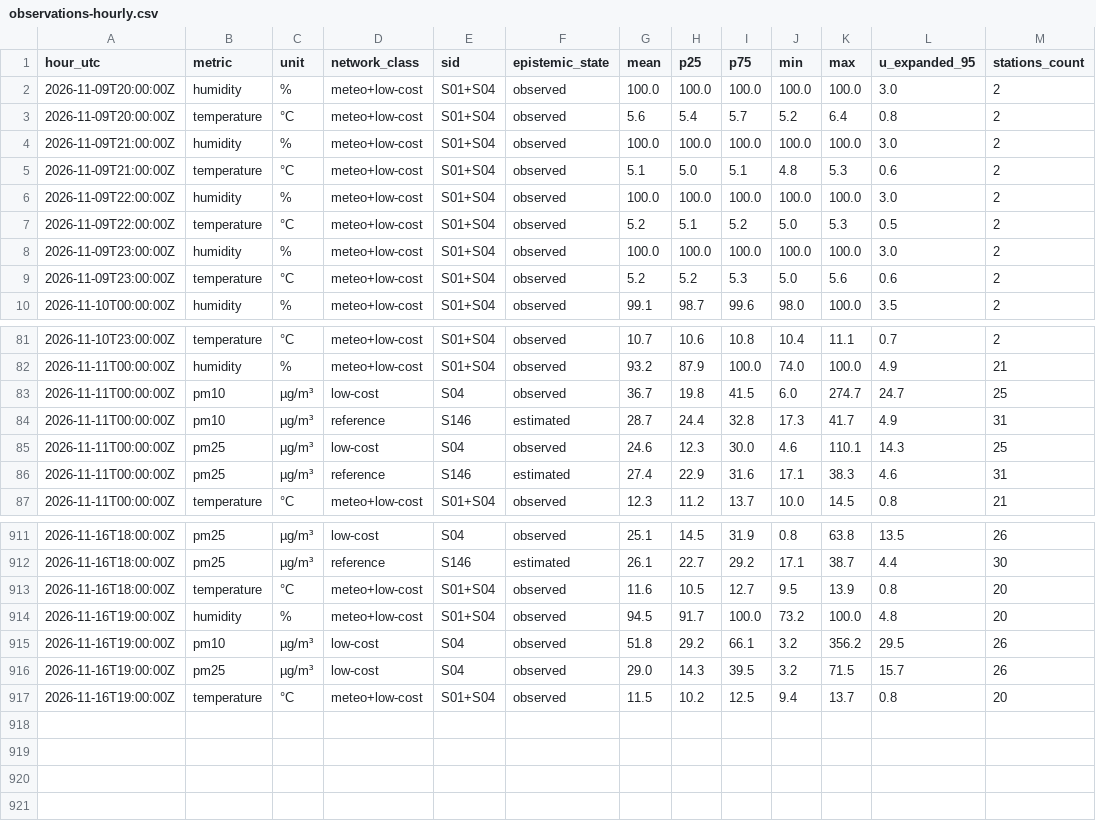
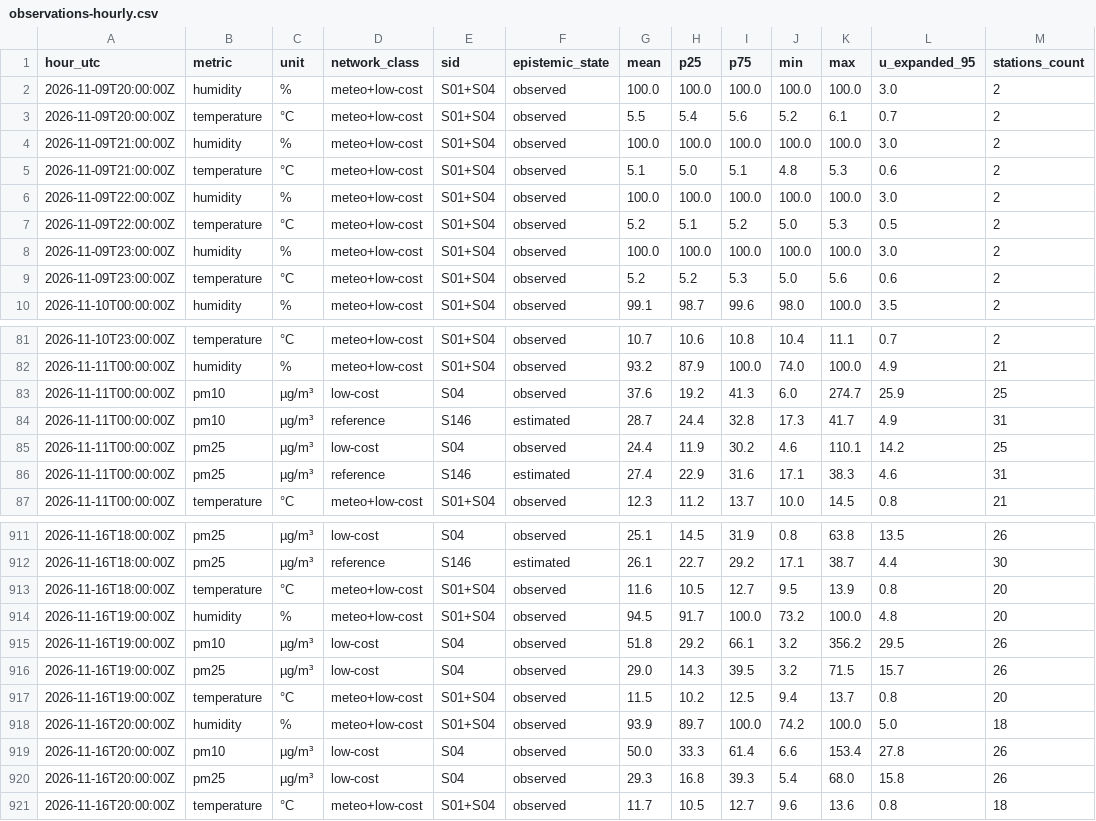
Before and after one commit to 3esign/beops, a CSV file: docs/v2/state/observations-hourly.csv, drawn as a sheet; only a part is shown, gaps mark what is left out.

Commit message:
Beops V2 state edition

```diff
--- a/docs/v2/state/observations-hourly.csv
+++ b/docs/v2/state/observations-hourly.csv
@@ -2,3 +2,3 @@ hour_utc,metric,unit,network_class,sid,epistemic_state,mean,p25,p75,min,max,u_ex
 2026-11-09T20:00:00Z,humidity,%,meteo+low-cost,S01+S04,observed,100.0,100.0,100.0,100.0,100.0,3.0,2
-2026-11-09T20:00:00Z,temperature,°C,meteo+low-cost,S01+S04,observed,5.6,5.4,5.7,5.2,6.4,0.8,2
+2026-11-09T20:00:00Z,temperature,°C,meteo+low-cost,S01+S04,observed,5.5,5.4,5.6,5.2,6.1,0.7,2
 2026-11-09T21:00:00Z,humidity,%,meteo+low-cost,S01+S04,observed,100.0,100.0,100.0,100.0,100.0,3.0,2
@@ -82,5 +82,5 @@ hour_utc,metric,unit,network_class,sid,epistemic_state,mean,p25,p75,min,max,u_ex
 2026-11-11T00:00:00Z,humidity,%,meteo+low-cost,S01+S04,observed,93.2,87.9,100.0,74.0,100.0,4.9,21
-2026-11-11T00:00:00Z,pm10,µg/m³,low-cost,S04,observed,36.7,19.8,41.5,6.0,274.7,24.7,25
+2026-11-11T00:00:00Z,pm10,µg/m³,low-cost,S04,observed,37.6,19.2,41.3,6.0,274.7,25.9,25
 2026-11-11T00:00:00Z,pm10,µg/m³,reference,S146,estimated,28.7,24.4,32.8,17.3,41.7,4.9,31
-2026-11-11T00:00:00Z,pm25,µg/m³,low-cost,S04,observed,24.6,12.3,30.0,4.6,110.1,14.3,25
+2026-11-11T00:00:00Z,pm25,µg/m³,low-cost,S04,observed,24.4,11.9,30.2,4.6,110.1,14.2,25
 2026-11-11T00:00:00Z,pm25,µg/m³,reference,S146,estimated,27.4,22.9,31.6,17.1,38.3,4.6,31
@@ -917 +917,5 @@ hour_utc,metric,unit,network_class,sid,epistemic_state,mean,p25,p75,min,max,u_ex
 2026-11-16T19:00:00Z,temperature,°C,meteo+low-cost,S01+S04,observed,11.5,10.2,12.5,9.4,13.7,0.8,20
+2026-11-16T20:00:00Z,humidity,%,meteo+low-cost,S01+S04,observed,93.9,89.7,100.0,74.2,100.0,5.0,18
+2026-11-16T20:00:00Z,pm10,µg/m³,low-cost,S04,observed,50.0,33.3,61.4,6.6,153.4,27.8,26
+2026-11-16T20:00:00Z,pm25,µg/m³,low-cost,S04,observed,29.3,16.8,39.3,5.4,68.0,15.8,26
+2026-11-16T20:00:00Z,temperature,°C,meteo+low-cost,S01+S04,observed,11.7,10.5,12.7,9.6,13.6,0.8,18
```
Also changed, not shown: 20 other files.
